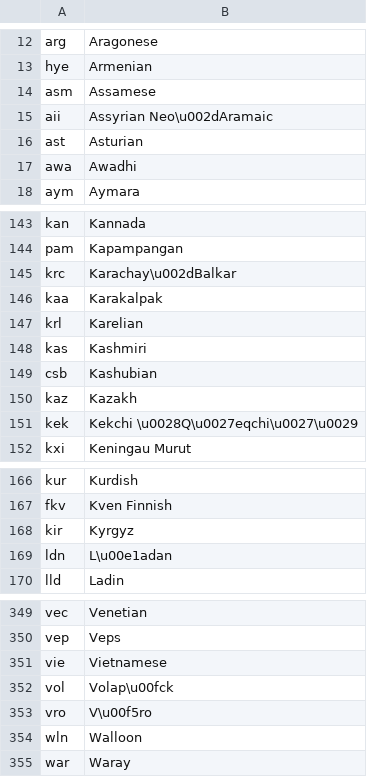
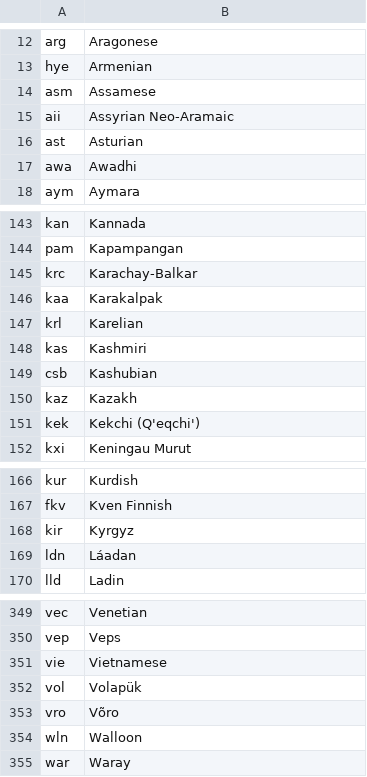
Before and after one commit to willplatt/LearnTatoeba, a TSV file: language_codes.tsv, drawn as a sheet; only a part is shown, gaps mark what is left out; the diff covers the shown part only.

```diff
--- a/language_codes.tsv
+++ b/language_codes.tsv
@@ -14,3 +14,3 @@ hye	Armenian
 asm	Assamese
-aii	Assyrian Neo\u002dAramaic
+aii	Assyrian Neo-Aramaic
 ast	Asturian
@@ -144,3 +144,3 @@ kan	Kannada
 pam	Kapampangan
-krc	Karachay\u002dBalkar
+krc	Karachay-Balkar
 kaa	Karakalpak
@@ -150,3 +150,3 @@ csb	Kashubian
 kaz	Kazakh
-kek	Kekchi \u0028Q\u0027eqchi\u0027\u0029
+kek	Kekchi (Q'eqchi')
 kxi	Keningau Murut
@@ -168,3 +168,3 @@ fkv	Kven Finnish
 kir	Kyrgyz
-ldn	L\u00e1adan
+ldn	Láadan
 lld	Ladin
@@ -351,4 +351,4 @@ vep	Veps
 vie	Vietnamese
-vol	Volap\u00fck
-vro	V\u00f5ro
+vol	Volapük
+vro	Võro
 wln	Walloon
```
Also changed, not shown: 17 edited cells elsewhere in this file, 6 other files.
